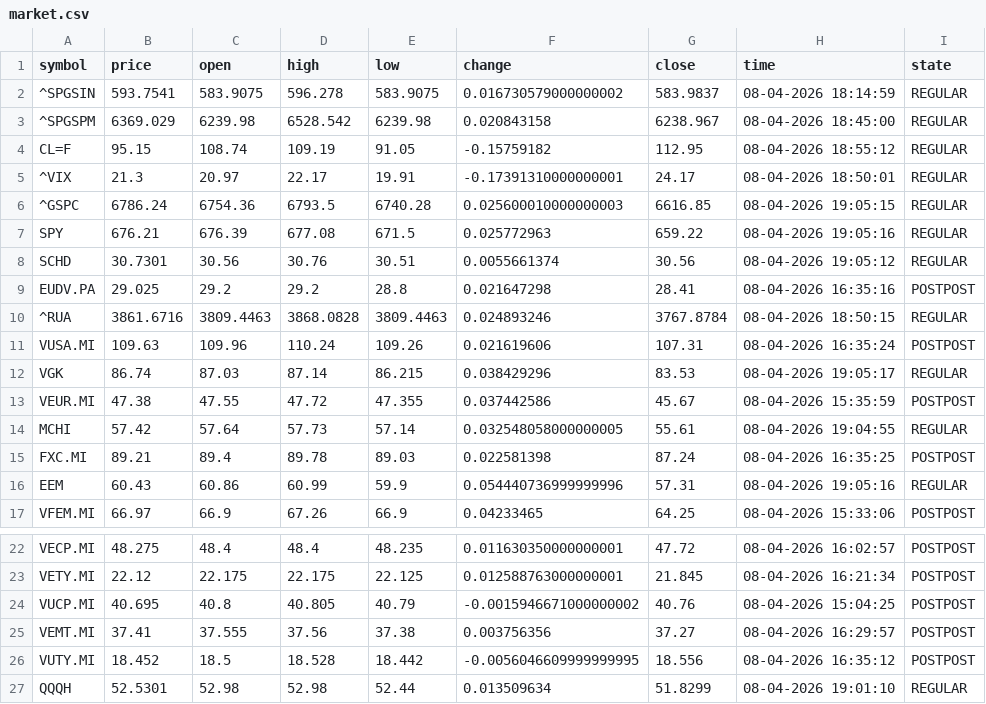
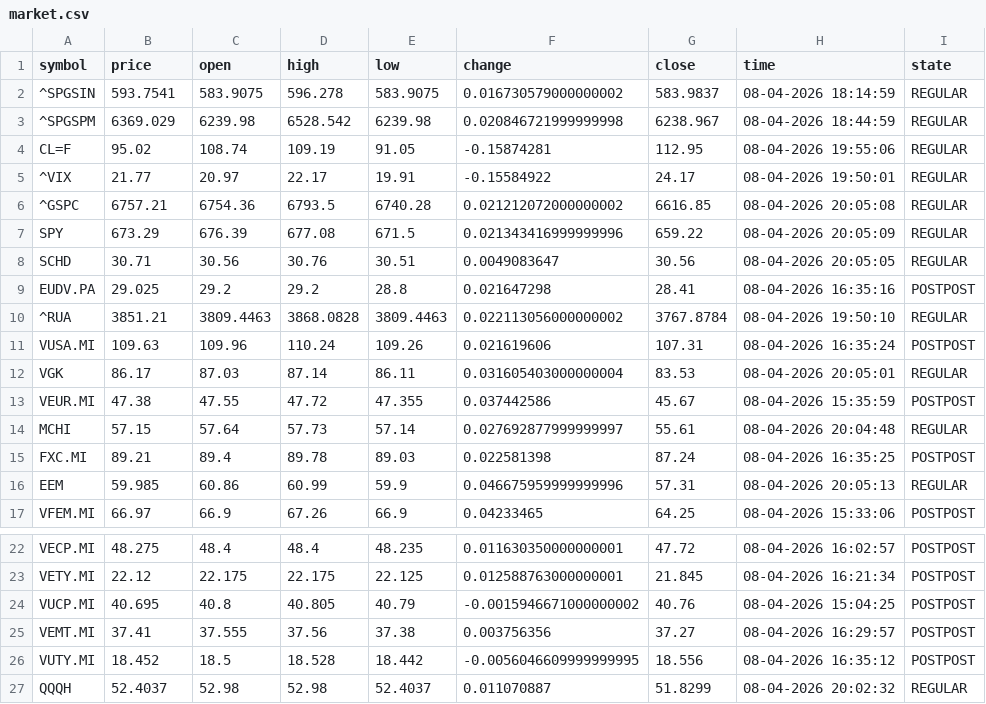
Before and after one commit to diogo-va/csv_test, a CSV file: market.csv, drawn as a sheet; only a part is shown, gaps mark what is left out; the diff covers the shown part only.

Commit message:
Auto update CSV data

```diff
--- a/market.csv
+++ b/market.csv
@@ -2,16 +2,16 @@ symbol	price	open	high	low	change	close	time	state
 ^SPGSIN	593.7541	583.9075	596.278	583.9075	0.016730579000000002	583.9837	08-04-2026 18:14:59	REGULAR
-^SPGSPM	6369.029	6239.98	6528.542	6239.98	0.020843158	6238.967	08-04-2026 18:45:00	REGULAR
-CL=F	95.15	108.74	109.19	91.05	-0.15759182	112.95	08-04-2026 18:55:12	REGULAR
-^VIX	21.3	20.97	22.17	19.91	-0.17391310000000001	24.17	08-04-2026 18:50:01	REGULAR
-^GSPC	6786.24	6754.36	6793.5	6740.28	0.025600010000000003	6616.85	08-04-2026 19:05:15	REGULAR
-SPY	676.21	676.39	677.08	671.5	0.025772963	659.22	08-04-2026 19:05:16	REGULAR
-SCHD	30.7301	30.56	30.76	30.51	0.0055661374	30.56	08-04-2026 19:05:12	REGULAR
+^SPGSPM	6369.029	6239.98	6528.542	6239.98	0.020846721999999998	6238.967	08-04-2026 18:44:59	REGULAR
+CL=F	95.02	108.74	109.19	91.05	-0.15874281	112.95	08-04-2026 19:55:06	REGULAR
+^VIX	21.77	20.97	22.17	19.91	-0.15584922	24.17	08-04-2026 19:50:01	REGULAR
+^GSPC	6757.21	6754.36	6793.5	6740.28	0.021212072000000002	6616.85	08-04-2026 20:05:08	REGULAR
+SPY	673.29	676.39	677.08	671.5	0.021343416999999996	659.22	08-04-2026 20:05:09	REGULAR
+SCHD	30.71	30.56	30.76	30.51	0.0049083647	30.56	08-04-2026 20:05:05	REGULAR
 EUDV.PA	29.025	29.2	29.2	28.8	0.021647298	28.41	08-04-2026 16:35:16	POSTPOST
-^RUA	3861.6716	3809.4463	3868.0828	3809.4463	0.024893246	3767.8784	08-04-2026 18:50:15	REGULAR
+^RUA	3851.21	3809.4463	3868.0828	3809.4463	0.022113056000000002	3767.8784	08-04-2026 19:50:10	REGULAR
 VUSA.MI	109.63	109.96	110.24	109.26	0.021619606	107.31	08-04-2026 16:35:24	POSTPOST
-VGK	86.74	87.03	87.14	86.215	0.038429296	83.53	08-04-2026 19:05:17	REGULAR
+VGK	86.17	87.03	87.14	86.11	0.031605403000000004	83.53	08-04-2026 20:05:01	REGULAR
 VEUR.MI	47.38	47.55	47.72	47.355	0.037442586	45.67	08-04-2026 15:35:59	POSTPOST
-MCHI	57.42	57.64	57.73	57.14	0.032548058000000005	55.61	08-04-2026 19:04:55	REGULAR
+MCHI	57.15	57.64	57.73	57.14	0.027692877999999997	55.61	08-04-2026 20:04:48	REGULAR
 FXC.MI	89.21	89.4	89.78	89.03	0.022581398	87.24	08-04-2026 16:35:25	POSTPOST
-EEM	60.43	60.86	60.99	59.9	0.054440736999999996	57.31	08-04-2026 19:05:16	REGULAR
+EEM	59.985	60.86	60.99	59.9	0.046675959999999996	57.31	08-04-2026 20:05:13	REGULAR
 VFEM.MI	66.97	66.9	67.26	66.9	0.04233465	64.25	08-04-2026 15:33:06	POSTPOST
@@ -26,2 +26,2 @@ VEMT.MI	37.41	37.555	37.56	37.38	0.003756356	37.27	08-04-2026 16:29:57	POSTPOST
 VUTY.MI	18.452	18.5	18.528	18.442	-0.0056046609999999995	18.556	08-04-2026 16:35:12	POSTPOST
-QQQH	52.5301	52.98	52.98	52.44	0.013509634	51.8299	08-04-2026 19:01:10	REGULAR
+QQQH	52.4037	52.98	52.98	52.4037	0.011070887	51.8299	08-04-2026 20:02:32	REGULAR
```
Also changed, not shown: 8 edited cells elsewhere in this file, fx.csv, gold.csv.
